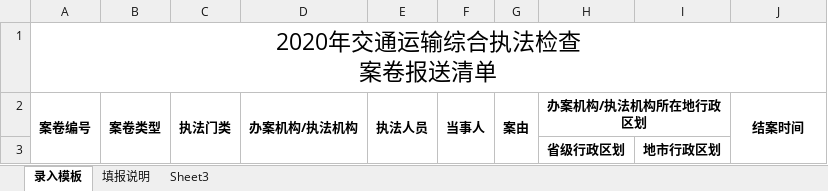
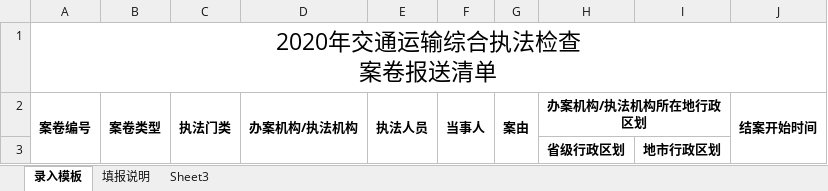
Before and after one commit to lxcmhpy/zhzf, an Excel workbook: static/download/excel/案卷报送信息模版.xlsx, sheet 录入模板, drawn as a sheet; values as stored, in another font and other column widths than the file's, no borders; the diff names each change by its address in the sheet, - before the commit and + after, or states it on an @@ line.

```diff
--- a/static/download/excel/案卷报送信息模版.xlsx (sheet 录入模板)
+++ b/static/download/excel/案卷报送信息模版.xlsx (sheet 录入模板)
-J2: 结案时间
+J2: 结案开始时间
```
Also changed, not shown: 3 other files.
